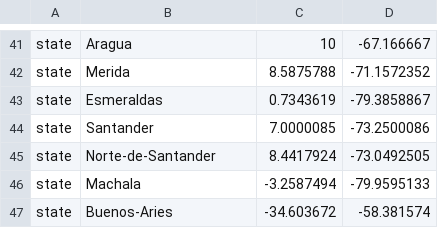
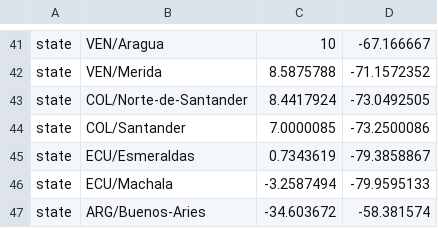
Before and after one commit to grubaughlab/DENV-genomics, a TSV file: config/lat_longs.tsv, drawn as a sheet; only a part is shown, gaps mark what is left out; removed rows and columns are numbered as before the commit, all else as after; the diff covers the shown part only; the diff names each change by its address in the sheet, - before the commit and + after, or states it on an @@ line.

```diff
--- a/config/lat_longs.tsv
+++ b/config/lat_longs.tsv
-B41: Aragua
+B41: VEN/Aragua
-B42: Merida
+B42: VEN/Merida
-row 43: state | Esmeraldas | 0.7343619 | -79.3858867
-row 44: state | Santander | 7.0000085 | -73.2500086
-B43: Norte-de-Santander
+B43: COL/Norte-de-Santander
+row 44: state | COL/Santander | 7.0000085 | -73.2500086
+row 45: state | ECU/Esmeraldas | 0.7343619 | -79.3858867
-B46: Machala
+B46: ECU/Machala
-B47: Buenos-Aries
+B47: ARG/Buenos-Aries
```
Also changed, not shown: 28 edited cells elsewhere in this file, config/colors.tsv, data/metadata.tsv, 4 other files.
